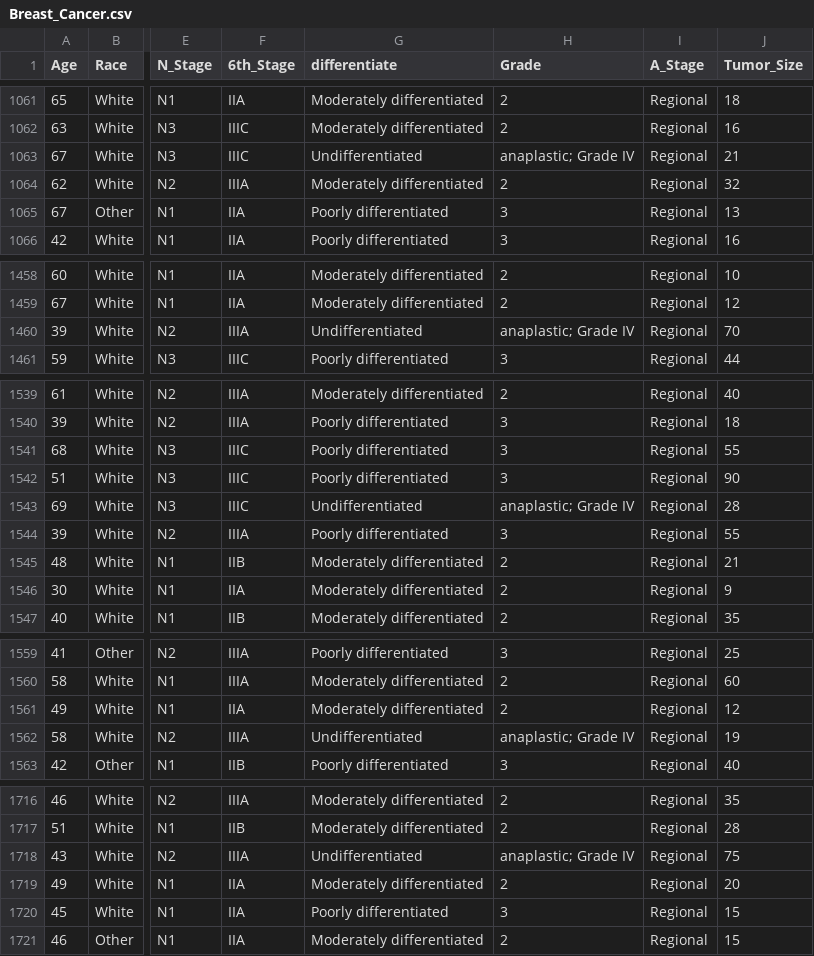
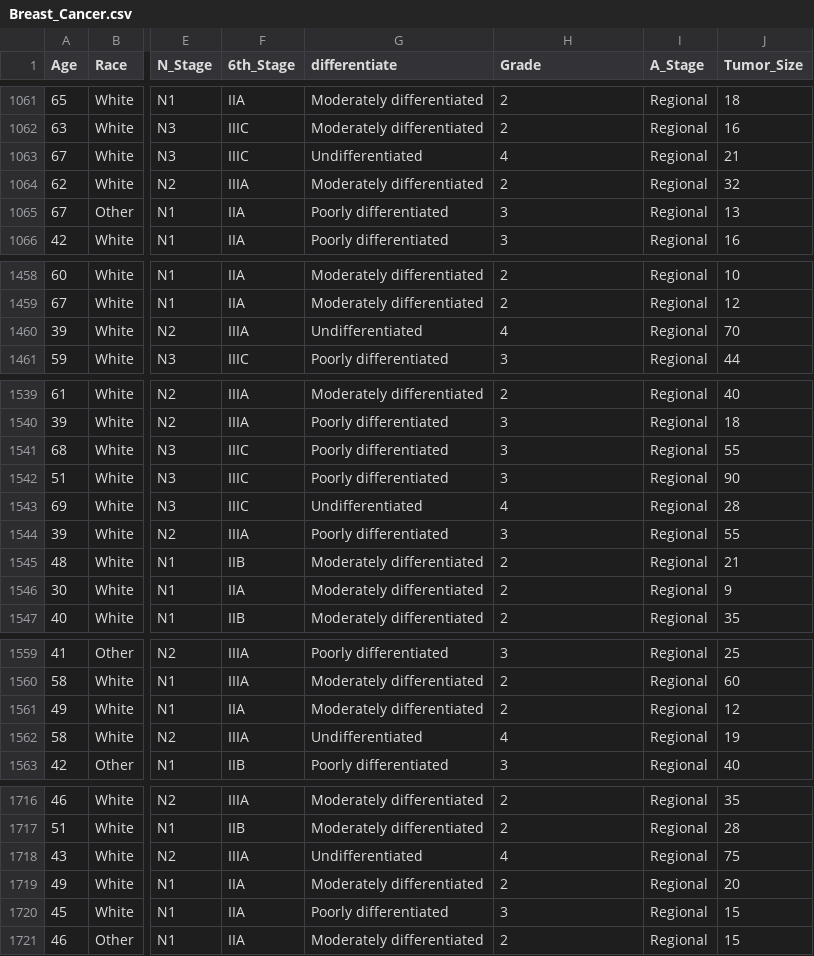
Before and after one commit to Isstasiya/MS_laba_4, a CSV file: Breast_Cancer.csv, drawn as a sheet; only a part is shown, gaps mark what is left out; the diff covers the shown part only; the diff names each change by its address in the sheet, - before the commit and + after, or states it on an @@ line.

```diff
--- a/Breast_Cancer.csv
+++ b/Breast_Cancer.csv
-H1063 (Grade): anaplastic; Grade IV
+H1063 (Grade): 4
-H1460 (Grade): anaplastic; Grade IV
+H1460 (Grade): 4
-H1543 (Grade): anaplastic; Grade IV
+H1543 (Grade): 4
-H1562 (Grade): anaplastic; Grade IV
+H1562 (Grade): 4
-H1718 (Grade): anaplastic; Grade IV
+H1718 (Grade): 4
```
Also changed, not shown: 14 edited cells elsewhere in this file.
